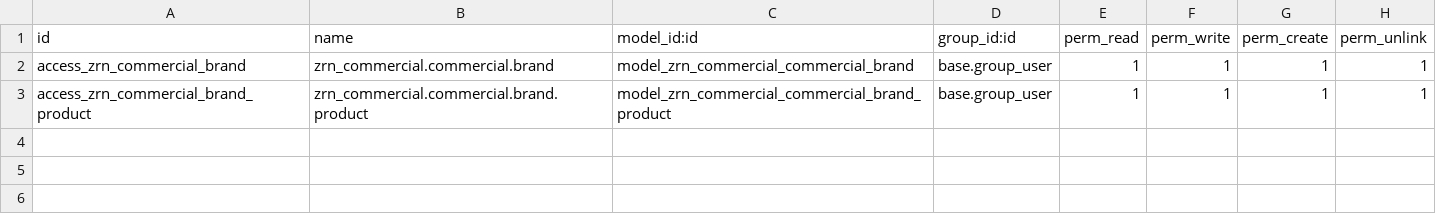
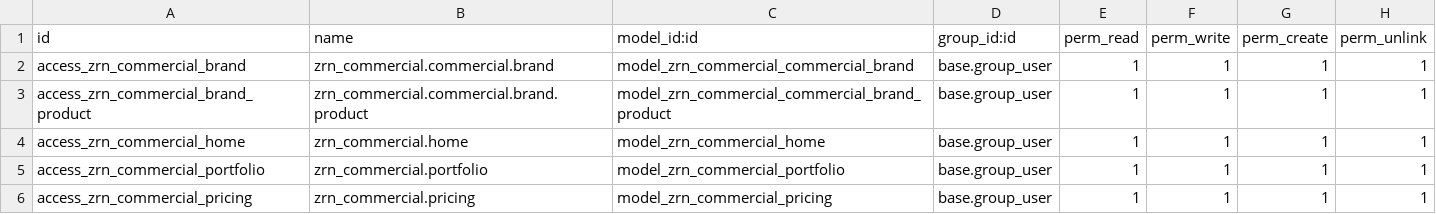
Before and after one commit to zoraendev/zoi.addons, a CSV file: zrn_commercial/security/ir.model.access.csv, drawn as a sheet; the diff names each change by its address in the sheet, - before the commit and + after, or states it on an @@ line.

Commit message:
feat(analytics): replace commercial hub custom tables with native interactive tables

```diff
--- a/zrn_commercial/security/ir.model.access.csv
+++ b/zrn_commercial/security/ir.model.access.csv
+row 4: access_zrn_commercial_home | zrn_commercial.home | model_zrn_commercial_home | base.group_user | 1 | 1 | 1 | 1
+row 5: access_zrn_commercial_portfolio | zrn_commercial.portfolio | model_zrn_commercial_portfolio | base.group_user | 1 | 1 | 1 | 1
+row 6: access_zrn_commercial_pricing | zrn_commercial.pricing | model_zrn_commercial_pricing | base.group_user | 1 | 1 | 1 | 1
```
Also changed, not shown: zrn_planning/security/ir.model.access.csv, 10 other files.
